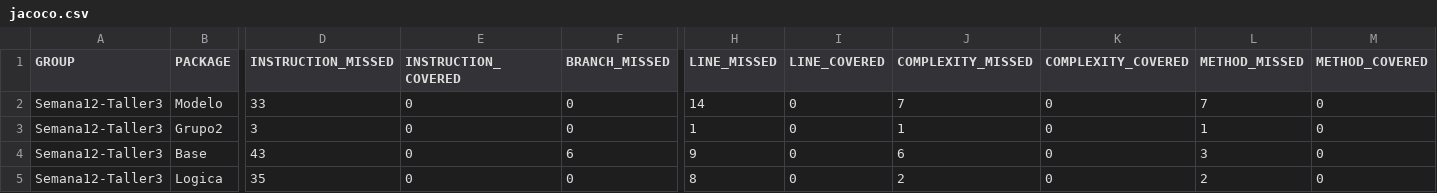
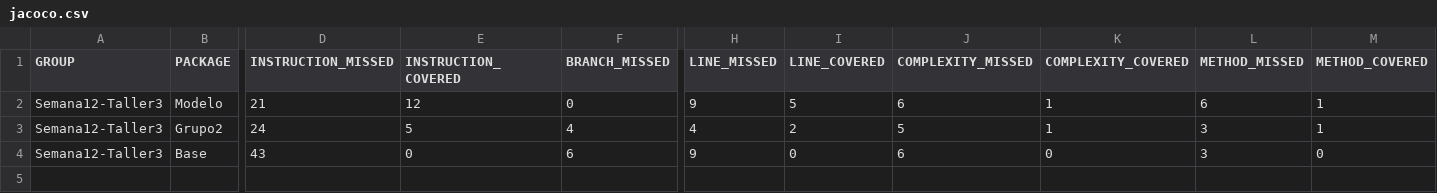
Before and after one commit to RedStarxDD/sem12-taller3-is3, a CSV file: target/site/jacoco/jacoco.csv, drawn as a sheet; only a part is shown, gaps mark what is left out; rows hold the shown columns only; the diff names each change by its address in the sheet, - before the commit and + after, or states it on an @@ line.

```diff
--- a/target/site/jacoco/jacoco.csv
+++ b/target/site/jacoco/jacoco.csv
-D2 (INSTRUCTION_MISSED): 33
+D2 (INSTRUCTION_MISSED): 21
-E2 (INSTRUCTION_COVERED): 0
+E2 (INSTRUCTION_COVERED): 12
-H2 (LINE_MISSED): 14
+H2 (LINE_MISSED): 9
-I2 (LINE_COVERED): 0
+I2 (LINE_COVERED): 5
-J2 (COMPLEXITY_MISSED): 7
+J2 (COMPLEXITY_MISSED): 6
-K2:K3 (COMPLEXITY_COVERED): 0
+K2:K3 (COMPLEXITY_COVERED): 1
-L2 (METHOD_MISSED): 7
+L2 (METHOD_MISSED): 6
-M2:M3 (METHOD_COVERED): 0
+M2:M3 (METHOD_COVERED): 1
-D3 (INSTRUCTION_MISSED): 3
+D3 (INSTRUCTION_MISSED): 24
-E3 (INSTRUCTION_COVERED): 0
+E3 (INSTRUCTION_COVERED): 5
-F3 (BRANCH_MISSED): 0
+F3 (BRANCH_MISSED): 4
-H3 (LINE_MISSED): 1
+H3 (LINE_MISSED): 4
-I3 (LINE_COVERED): 0
+I3 (LINE_COVERED): 2
-J3 (COMPLEXITY_MISSED): 1
+J3 (COMPLEXITY_MISSED): 5
-L3 (METHOD_MISSED): 1
+L3 (METHOD_MISSED): 3
-row 5: Semana12-Taller3 | Logica | 35 | 0 | 0 | 8 | 0 | 2 | 0 | 2 | 0
```
Also changed, not shown: 30 other files.
